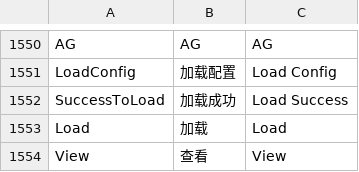
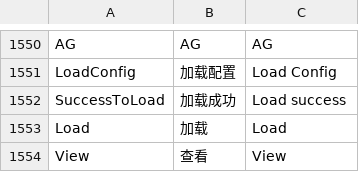
Before and after one commit to 519984307/Appciton, a CSV file: nPM/locale/locale.csv, drawn as a sheet; only a part is shown, gaps mark what is left out.

Commit message:
style(translate): update the translation of the "Load success" sentence
Closes #1994

```diff
--- a/nPM/locale/locale.csv
+++ b/nPM/locale/locale.csv
@@ -1551,3 +1551,3 @@ AG,AG,AG
 LoadConfig,加载配置,Load Config
-SuccessToLoad,加载成功,Load Success
+SuccessToLoad,加载成功,Load success
 Load,加载,Load
```
